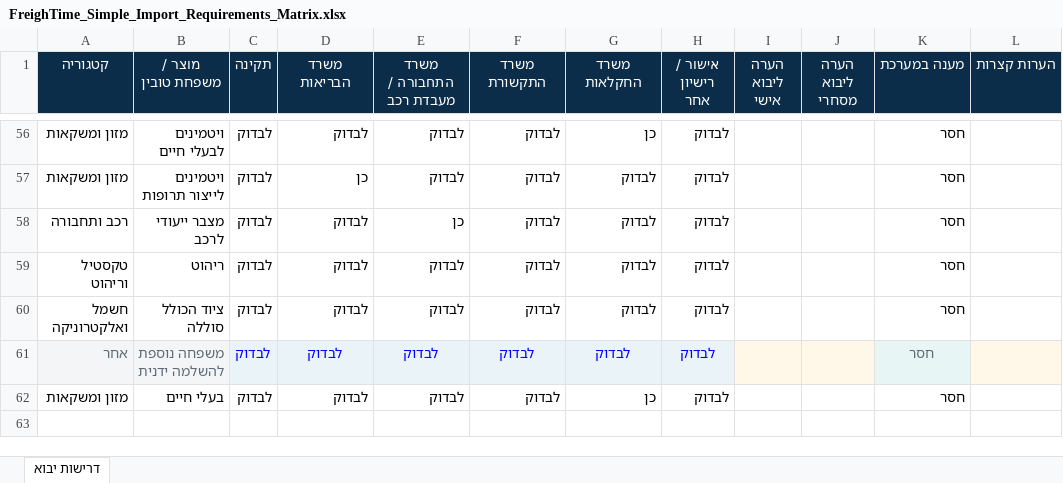
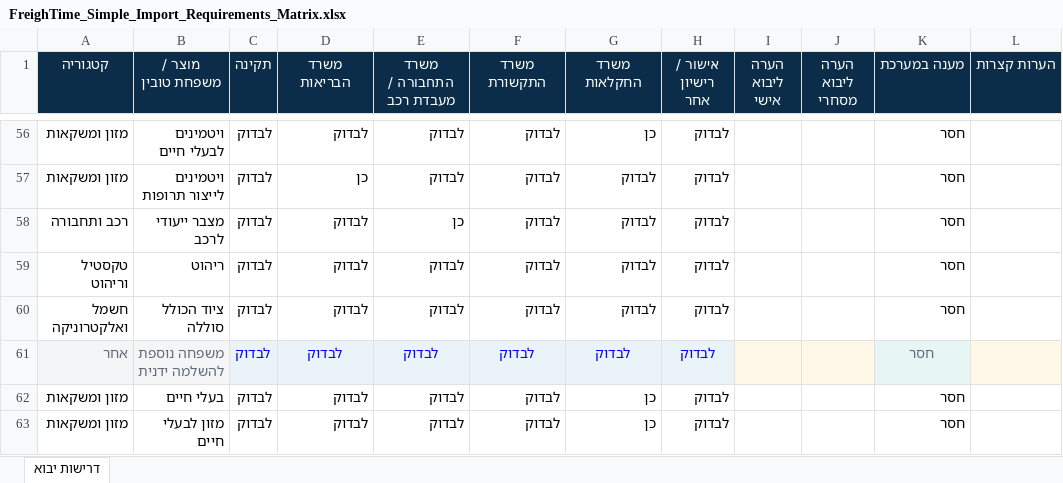
Before and after one commit to RoniAllmo/freightime-preview, an Excel workbook: data/FreighTime_Simple_Import_Requirements_Matrix.xlsx, sheet דרישות יבוא, drawn as a sheet; only a part is shown, gaps mark what is left out; values as stored, in another font and other column widths than the file's, no borders; table styles not drawn; the diff names each change by its address in the sheet, - before the commit and + after, or states it on an @@ line.

Commit message:
Add animal feed to the product-family questionnaire
New visible "מזון לבעלי חיים" checkbox, distinct from live animals, products of animal origin, and non-food pet products. Maps as a forced single-candidate selection to a new canonical matrix row (food-and-beverages-09) that reuses the existing agriculture/Veterinary Services signal, professional routing, CTA, and limitation -- no new question, no new professional category. Corrects the one misrouted "מזון לחיות מחמד" alias off the general pet-products row. 62 matrix rows, 1408/1408 frontend tests, 54/54 browser-acceptance runs. Backend unchanged.

```diff
--- a/data/FreighTime_Simple_Import_Requirements_Matrix.xlsx (sheet דרישות יבוא)
+++ b/data/FreighTime_Simple_Import_Requirements_Matrix.xlsx (sheet דרישות יבוא)
+row 63: מזון ומשקאות | מזון לבעלי חיים | לבדוק | לבדוק | לבדוק | לבדוק | כן | לבדוק |  |  | חסר
```
Also changed, not shown: 21 other files.
